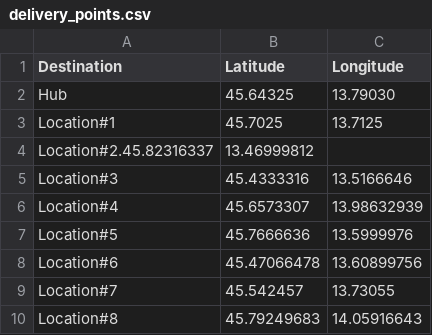
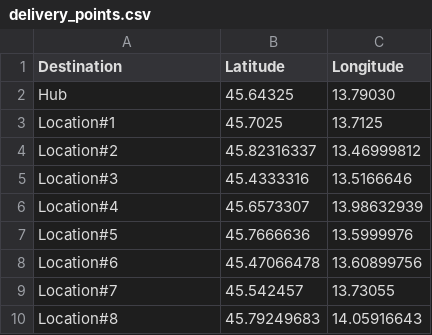
Before and after one commit to FaraGabri/Supply-Chain-Projects, a CSV file: delivery_points.csv, drawn as a sheet.

Commit message:
Update delivery_points.csv

```diff
--- a/delivery_points.csv
+++ b/delivery_points.csv
@@ -3,3 +3,3 @@ Hub,45.64325,13.79030
 Location#1,45.7025,13.7125
-Location#2.45.82316337,13.46999812
+Location#2,45.82316337,13.46999812
 Location#3,45.4333316,13.5166646
```
